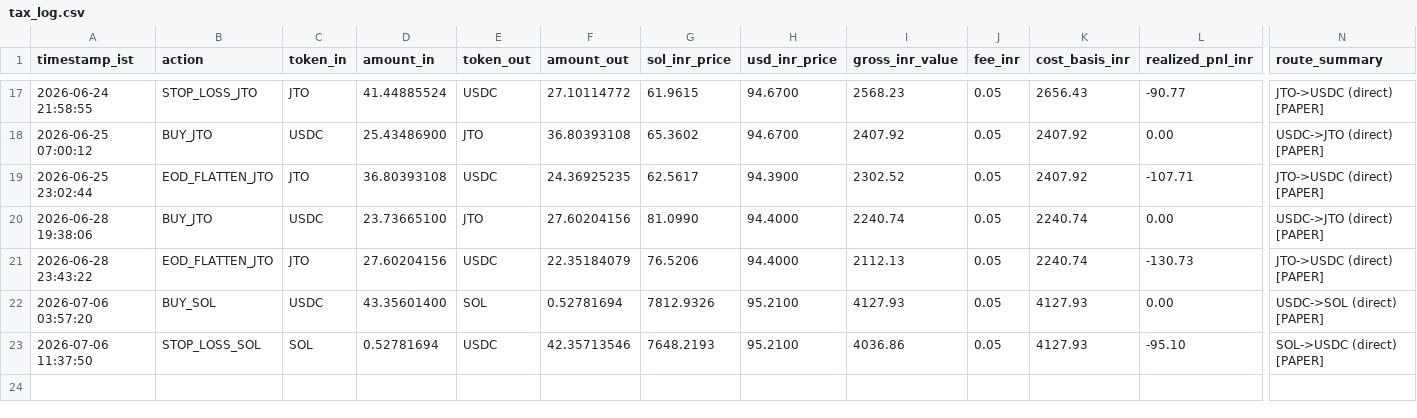
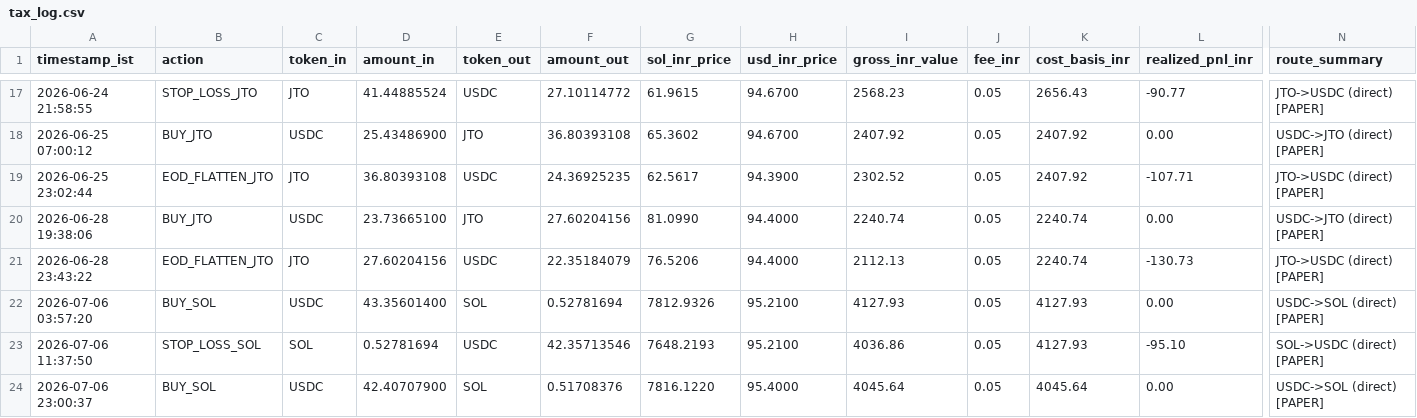
Before and after one commit to CYBERDEVILZ/solana-trade-bot, a CSV file: data/tax_log.csv, drawn as a sheet; only a part is shown, gaps mark what is left out; rows hold the shown columns only; the diff names each change by its address in the sheet, - before the commit and + after, or states it on an @@ line.

Commit message:
auto: cycle complete (signal: LONG_ENTRY)

```diff
--- a/data/tax_log.csv
+++ b/data/tax_log.csv
+row 24: 2026-07-06 23:00:37 | BUY_SOL | USDC | 42.40707900 | SOL | 0.51708376 | 7816.1220 | 95.4000 | 4045.64 | 0.05 | 4045.64 | 0.00 | USDC->SOL (direct) [PAPER]
```
Also changed, not shown: 1 other file.
